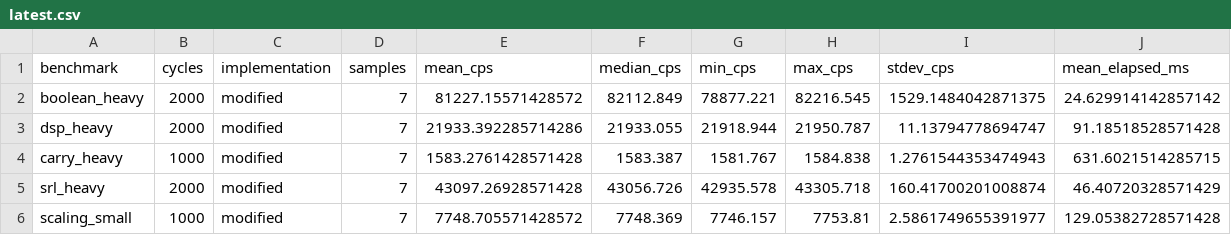
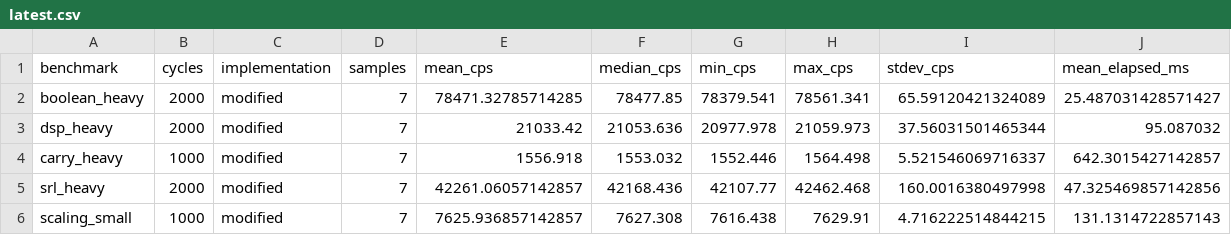
Before and after one commit to Pratham-015/GEM, a CSV file: benchmark/results/latest.csv, drawn as a sheet; only a part is shown; the diff covers the shown part only.

Commit message:
Record clean Deliverable D benchmark evidence

```diff
--- a/benchmark/results/latest.csv
+++ b/benchmark/results/latest.csv
@@ -1,6 +1,6 @@
 benchmark,cycles,implementation,samples,mean_cps,median_cps,min_cps,max_cps,stdev_cps,mean_elapsed_ms
-boolean_heavy,2000,modified,7,81227.15571428572,82112.849,78877.221,82216.545,1529.1484042871375,24.629914142857142
-dsp_heavy,2000,modified,7,21933.392285714286,21933.055,21918.944,21950.787,11.13794778694747,91.18518528571428
-carry_heavy,1000,modified,7,1583.2761428571428,1583.387,1581.767,1584.838,1.2761544353474943,631.6021514285715
-srl_heavy,2000,modified,7,43097.26928571428,43056.726,42935.578,43305.718,160.41700201008874,46.40720328571429
-scaling_small,1000,modified,7,7748.705571428572,7748.369,7746.157,7753.81,2.5861749655391977,129.05382728571428
+boolean_heavy,2000,modified,7,78471.32785714285,78477.85,78379.541,78561.341,65.59120421324089,25.487031428571427
+dsp_heavy,2000,modified,7,21033.42,21053.636,20977.978,21059.973,37.56031501465344,95.087032
+carry_heavy,1000,modified,7,1556.918,1553.032,1552.446,1564.498,5.521546069716337,642.3015427142857
+srl_heavy,2000,modified,7,42261.06057142857,42168.436,42107.77,42462.468,160.0016380497998,47.325469857142856
+scaling_small,1000,modified,7,7625.936857142857,7627.308,7616.438,7629.91,4.716222514844215,131.1314722857143
```
Also changed, not shown: 30 edited cells elsewhere in this file, benchmark/nsight_boolean_heavy.csv, benchmark/nsight_large_scale.csv, 22 other files.
